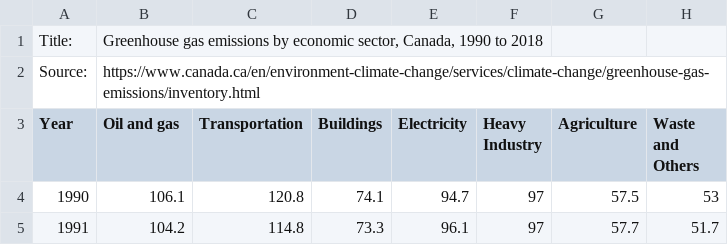
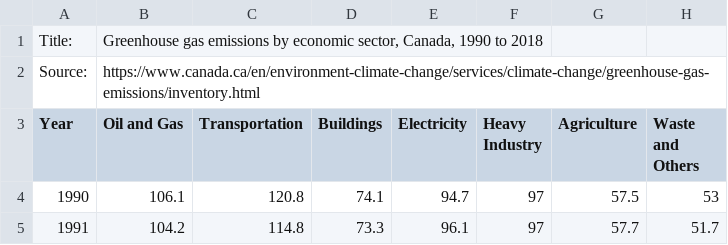
Before and after one commit to justinfmccarty/forcolab, a CSV file: vrs/canada emissions by sector.csv, drawn as a sheet; only a part is shown.

Commit message:
Update canada emissions by sector.csv

```diff
--- a/vrs/canada emissions by sector.csv
+++ b/vrs/canada emissions by sector.csv
@@ -2,3 +2,3 @@ Title:,"Greenhouse gas emissions by economic sector, Canada, 1990 to 2018",,,,,,
 Source:,https://www.canada.ca/en/environment-climate-change/services/climate-change/greenhouse-gas-emissions/inventory.html,,,,,,
-Year,Oil and gas,Transportation,Buildings,Electricity,Heavy Industry,Agriculture,Waste and Others
+Year,Oil and Gas,Transportation,Buildings,Electricity,Heavy Industry,Agriculture,Waste and Others
 1990,106.1,120.8,74.1,94.7,97,57.5,53
```
